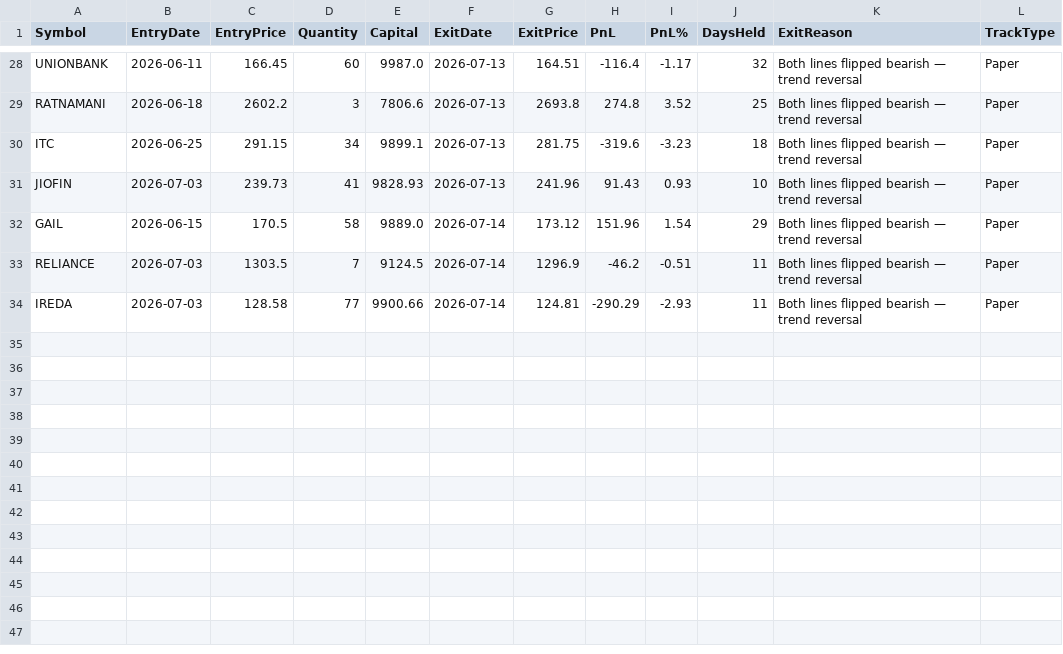
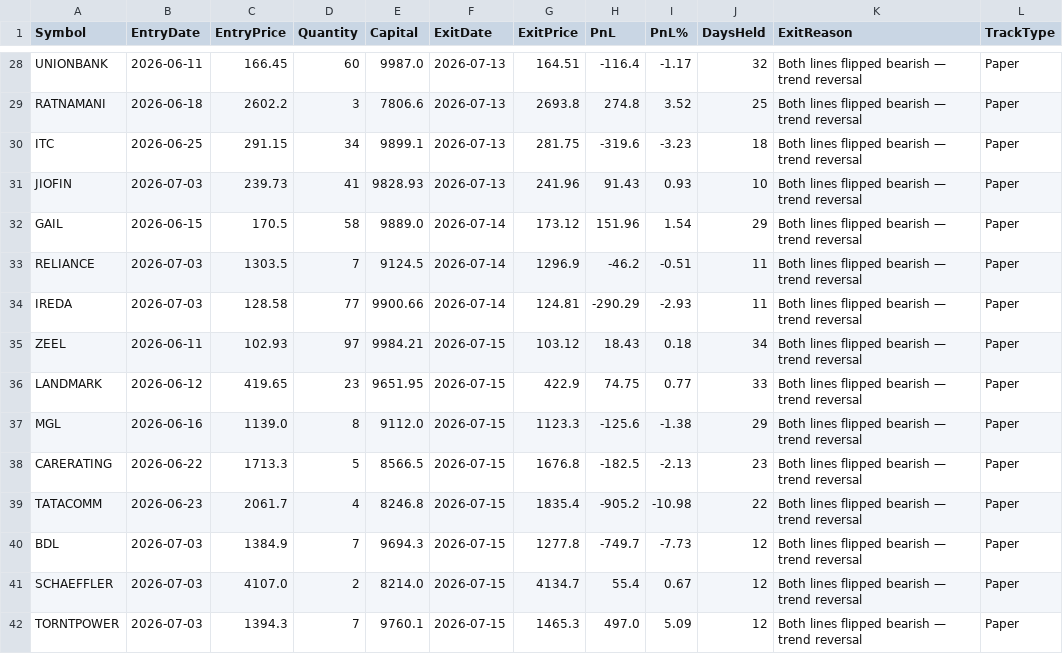
Before and after one commit to finnyrajmann/nse-dual_trend, a CSV file: data/dt_trade_log.csv, drawn as a sheet; only a part is shown, gaps mark what is left out; the diff names each change by its address in the sheet, - before the commit and + after, or states it on an @@ line.

Commit message:
Auto-update — 2026-07-15

```diff
--- a/data/dt_trade_log.csv
+++ b/data/dt_trade_log.csv
+row 35: ZEEL | 2026-06-11 | 102.93 | 97 | 9984.21 | 2026-07-15 | 103.12 | 18.43 | 0.18 | 34 | Both lines flipped bearish — trend reversal | Paper
+row 36: LANDMARK | 2026-06-12 | 419.65 | 23 | 9651.95 | 2026-07-15 | 422.9 | 74.75 | 0.77 | 33 | Both lines flipped bearish — trend reversal | Paper
+row 37: MGL | 2026-06-16 | 1139.0 | 8 | 9112.0 | 2026-07-15 | 1123.3 | -125.6 | -1.38 | 29 | Both lines flipped bearish — trend reversal | Paper
+row 38: CARERATING | 2026-06-22 | 1713.3 | 5 | 8566.5 | 2026-07-15 | 1676.8 | -182.5 | -2.13 | 23 | Both lines flipped bearish — trend reversal | Paper
+row 39: TATACOMM | 2026-06-23 | 2061.7 | 4 | 8246.8 | 2026-07-15 | 1835.4 | -905.2 | -10.98 | 22 | Both lines flipped bearish — trend reversal | Paper
+row 40: BDL | 2026-07-03 | 1384.9 | 7 | 9694.3 | 2026-07-15 | 1277.8 | -749.7 | -7.73 | 12 | Both lines flipped bearish — trend reversal | Paper
+row 41: SCHAEFFLER | 2026-07-03 | 4107.0 | 2 | 8214.0 | 2026-07-15 | 4134.7 | 55.4 | 0.67 | 12 | Both lines flipped bearish — trend reversal | Paper
+row 42: TORNTPOWER | 2026-07-03 | 1394.3 | 7 | 9760.1 | 2026-07-15 | 1465.3 | 497.0 | 5.09 | 12 | Both lines flipped bearish — trend reversal | Paper
```
